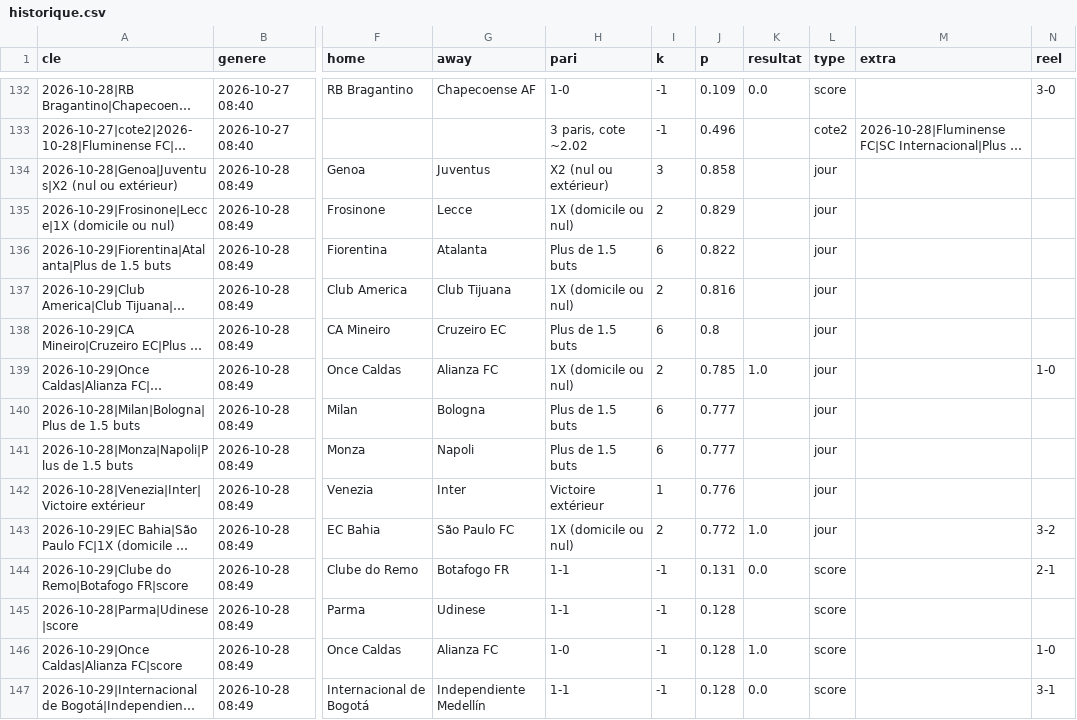
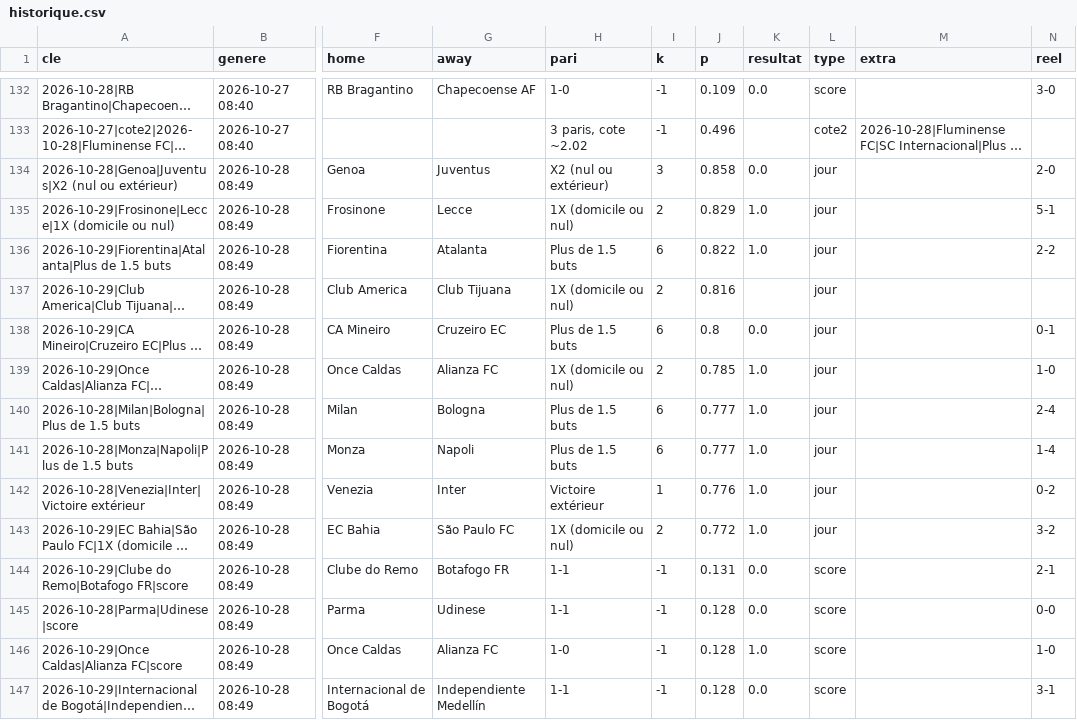
Before and after one commit to bien99/Pronos-Foot, a CSV file: data/historique.csv, drawn as a sheet; only a part is shown, gaps mark what is left out; long unchanged cells end in …; the diff covers the shown part only; the diff names each change by its address in the sheet, - before the commit and + after, or states it on an @@ line.

```diff
--- a/data/historique.csv
+++ b/data/historique.csv
-K134 (resultat): (empty)
+K134 (resultat): 0.0
-N134 (reel): (empty)
+N134 (reel): 2-0
-K135:K136 (resultat): (empty)
+K135:K136 (resultat): 1.0
-N135 (reel): (empty)
+N135 (reel): 5-1
-N136 (reel): (empty)
+N136 (reel): 2-2
-K138 (resultat): (empty)
+K138 (resultat): 0.0
-N138 (reel): (empty)
+N138 (reel): 0-1
-K140:K142 (resultat): (empty)
+K140:K142 (resultat): 1.0
-N140 (reel): (empty)
+N140 (reel): 2-4
-N141 (reel): (empty)
+N141 (reel): 1-4
-N142 (reel): (empty)
+N142 (reel): 0-2
-K145 (resultat): (empty)
+K145 (resultat): 0.0
-N145 (reel): (empty)
+N145 (reel): 0-0
```
Also changed, not shown: 12 added rows and 34 edited cells elsewhere in this file, data/espn_eu.csv, 3 other files.
